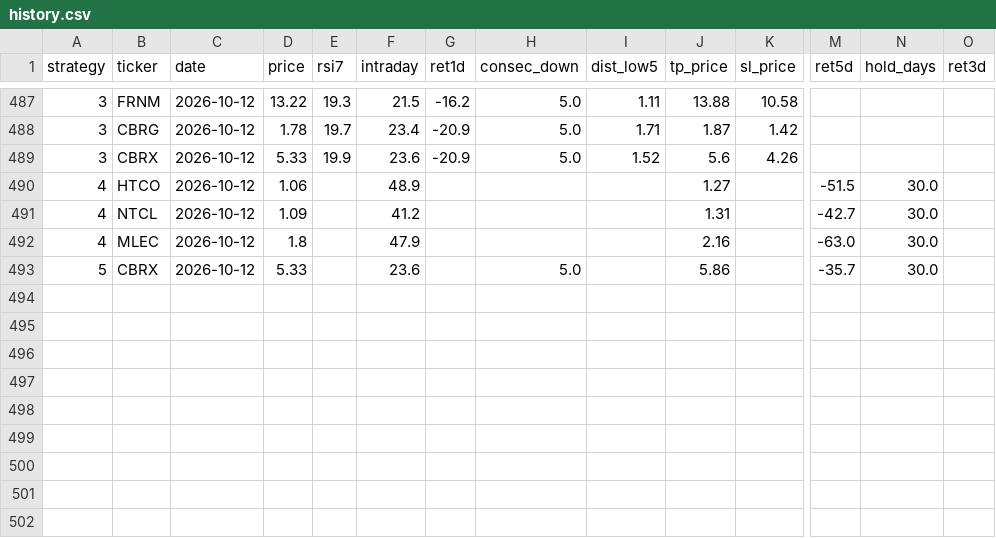
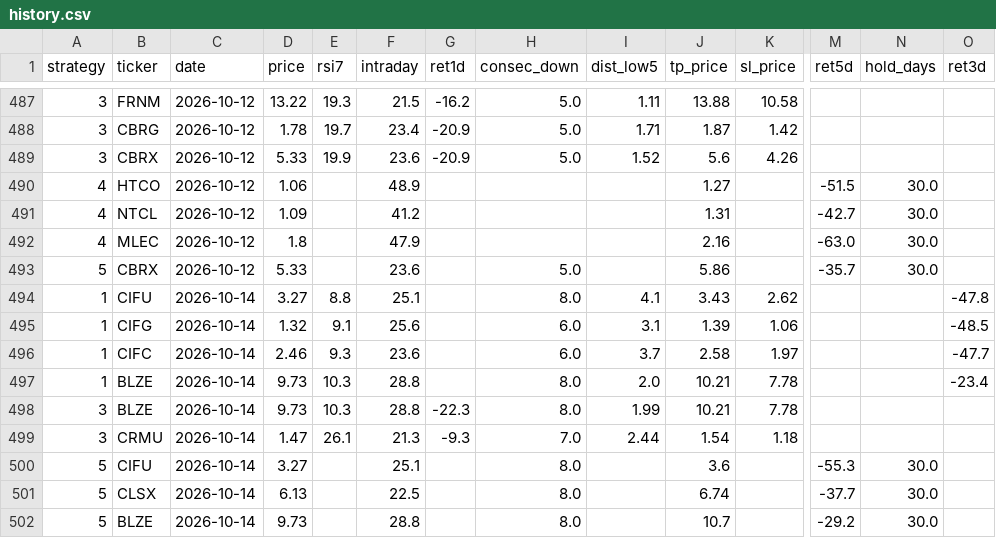
Before and after one commit to jayc950807/surge-scanner, a CSV file: data/history.csv, drawn as a sheet; only a part is shown, gaps mark what is left out; rows hold the shown columns only; the diff names each change by its address in the sheet, - before the commit and + after, or states it on an @@ line.

```diff
--- a/data/history.csv
+++ b/data/history.csv
+row 494: 1 | CIFU | 2026-10-14 | 3.27 | 8.8 | 25.1 |  | 8.0 | 4.1 | 3.43 | 2.62 |  |  | -47.8
+row 495: 1 | CIFG | 2026-10-14 | 1.32 | 9.1 | 25.6 |  | 6.0 | 3.1 | 1.39 | 1.06 |  |  | -48.5
+row 496: 1 | CIFC | 2026-10-14 | 2.46 | 9.3 | 23.6 |  | 6.0 | 3.7 | 2.58 | 1.97 |  |  | -47.7
+row 497: 1 | BLZE | 2026-10-14 | 9.73 | 10.3 | 28.8 |  | 8.0 | 2.0 | 10.21 | 7.78 |  |  | -23.4
+row 498: 3 | BLZE | 2026-10-14 | 9.73 | 10.3 | 28.8 | -22.3 | 8.0 | 1.99 | 10.21 | 7.78
+row 499: 3 | CRMU | 2026-10-14 | 1.47 | 26.1 | 21.3 | -9.3 | 7.0 | 2.44 | 1.54 | 1.18
+row 500: 5 | CIFU | 2026-10-14 | 3.27 |  | 25.1 |  | 8.0 |  | 3.6 |  | -55.3 | 30.0
+row 501: 5 | CLSX | 2026-10-14 | 6.13 |  | 22.5 |  | 8.0 |  | 6.74 |  | -37.7 | 30.0
+row 502: 5 | BLZE | 2026-10-14 | 9.73 |  | 28.8 |  | 8.0 |  | 10.7 |  | -29.2 | 30.0
```
Also changed, not shown: data/closed_positions.csv, data/open_positions.csv, 2 other files.
